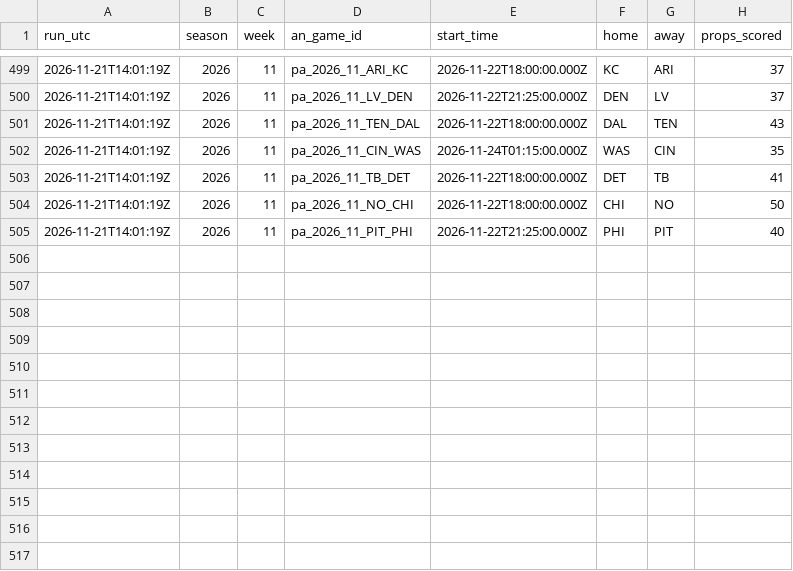
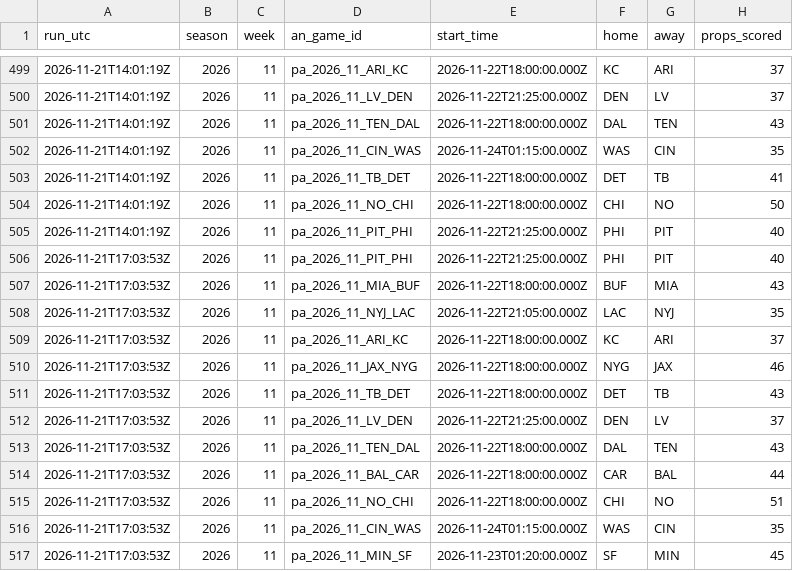
Before and after one commit to wbblanck/nfl-betting-model, a CSV file: data/live/s1_runs_2026.csv, drawn as a sheet; only a part is shown, gaps mark what is left out; the diff names each change by its address in the sheet, - before the commit and + after, or states it on an @@ line.

```diff
--- a/data/live/s1_runs_2026.csv
+++ b/data/live/s1_runs_2026.csv
+row 506: 2026-11-21T17:03:53Z | 2026 | 11 | pa_2026_11_PIT_PHI | 2026-11-22T21:25:00.000Z | PHI | PIT | 40
+row 507: 2026-11-21T17:03:53Z | 2026 | 11 | pa_2026_11_MIA_BUF | 2026-11-22T18:00:00.000Z | BUF | MIA | 43
+row 508: 2026-11-21T17:03:53Z | 2026 | 11 | pa_2026_11_NYJ_LAC | 2026-11-22T21:05:00.000Z | LAC | NYJ | 35
+row 509: 2026-11-21T17:03:53Z | 2026 | 11 | pa_2026_11_ARI_KC | 2026-11-22T18:00:00.000Z | KC | ARI | 37
+row 510: 2026-11-21T17:03:53Z | 2026 | 11 | pa_2026_11_JAX_NYG | 2026-11-22T18:00:00.000Z | NYG | JAX | 46
+row 511: 2026-11-21T17:03:53Z | 2026 | 11 | pa_2026_11_TB_DET | 2026-11-22T18:00:00.000Z | DET | TB | 43
+row 512: 2026-11-21T17:03:53Z | 2026 | 11 | pa_2026_11_LV_DEN | 2026-11-22T21:25:00.000Z | DEN | LV | 37
+row 513: 2026-11-21T17:03:53Z | 2026 | 11 | pa_2026_11_TEN_DAL | 2026-11-22T18:00:00.000Z | DAL | TEN | 43
+row 514: 2026-11-21T17:03:53Z | 2026 | 11 | pa_2026_11_BAL_CAR | 2026-11-22T18:00:00.000Z | CAR | BAL | 44
+row 515: 2026-11-21T17:03:53Z | 2026 | 11 | pa_2026_11_NO_CHI | 2026-11-22T18:00:00.000Z | CHI | NO | 51
+row 516: 2026-11-21T17:03:53Z | 2026 | 11 | pa_2026_11_CIN_WAS | 2026-11-24T01:15:00.000Z | WAS | CIN | 35
+row 517: 2026-11-21T17:03:53Z | 2026 | 11 | pa_2026_11_MIN_SF | 2026-11-23T01:20:00.000Z | SF | MIN | 45
```
Also changed, not shown: data/live/ats_runs_2026.csv, data/live/ats_yv_runs_2026.csv, 26 other files.
